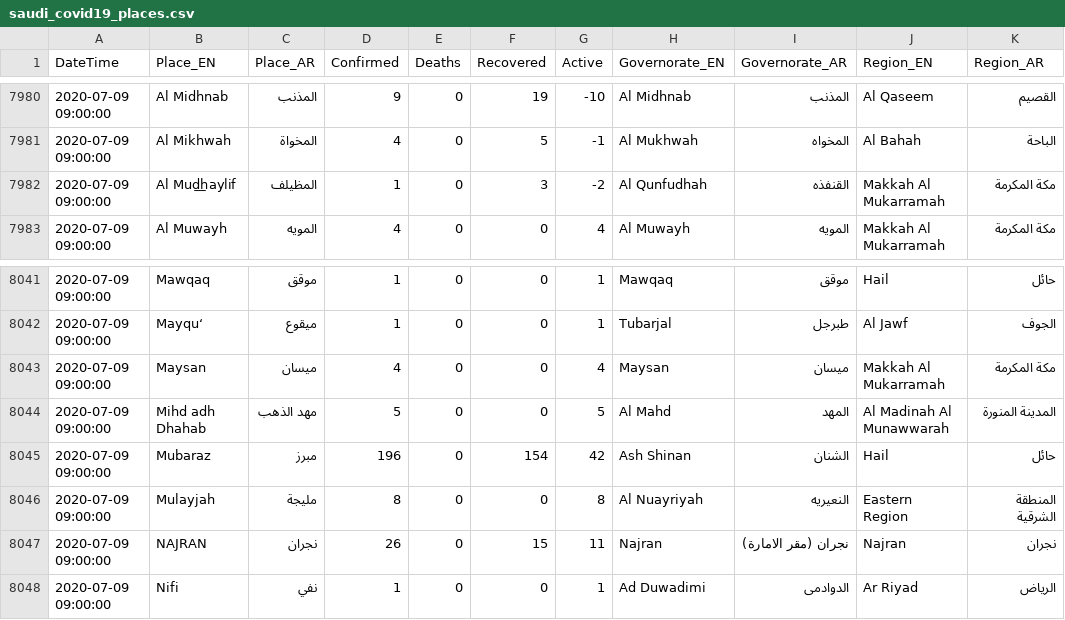
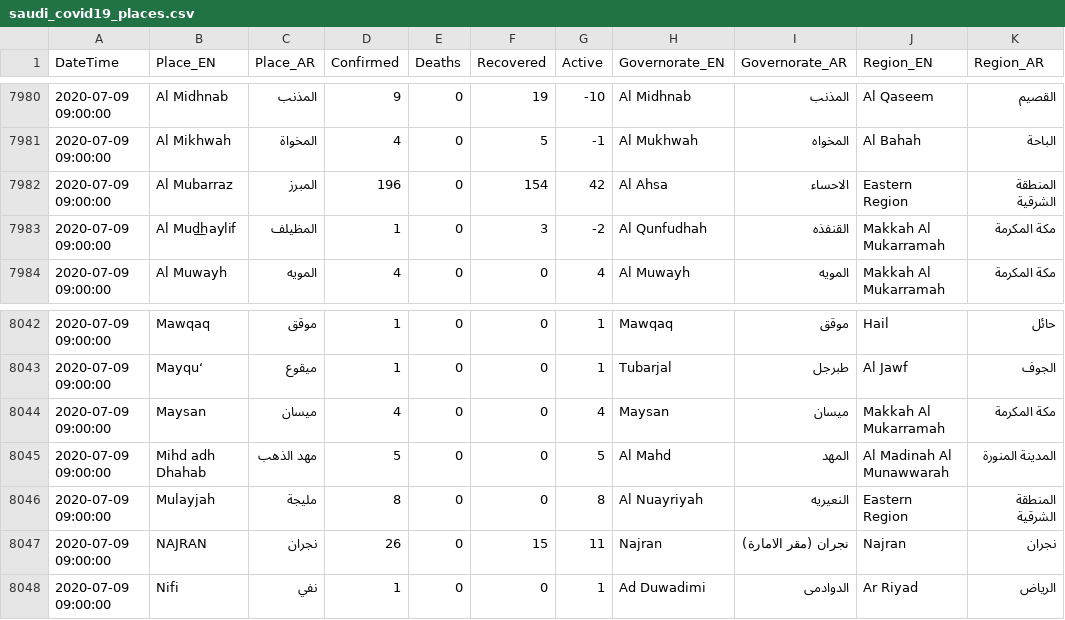
Before and after one commit to AlrasheedA/saudi_covid19, a CSV file: data/saudi_covid19_places.csv, drawn as a sheet; only a part is shown, gaps mark what is left out.

Commit message:
update data

```diff
--- a/data/saudi_covid19_places.csv
+++ b/data/saudi_covid19_places.csv
@@ -7981,2 +7981,3 @@ DateTime,Place_EN,Place_AR,Confirmed,Deaths,Recovered,Active,Governorate_EN,Gove
 2020-07-09 09:00:00,Al Mikhwah,المخواة,4,0,5,-1,Al Mukhwah,المخواه,Al Bahah,الباحة
+2020-07-09 09:00:00,Al Mubarraz,المبرز,196,0,154,42,Al Ahsa,الاحساء,Eastern Region,المنطقة الشرقية
 2020-07-09 09:00:00,Al Mud͟haylif,المظيلف,1,0,3,-2,Al Qunfudhah,القنفذه,Makkah Al Mukarramah,مكة المكرمة
@@ -8044,3 +8045,2 @@ DateTime,Place_EN,Place_AR,Confirmed,Deaths,Recovered,Active,Governorate_EN,Gove
 2020-07-09 09:00:00,Mihd  adh Dhahab,مهد الذهب,5,0,0,5,Al Mahd,المهد,Al Madinah Al Munawwarah,المدينة المنورة
-2020-07-09 09:00:00,Mubaraz,مبرز,196,0,154,42,Ash Shinan,الشنان,Hail,حائل
 2020-07-09 09:00:00,Mulayjah,مليجة,8,0,0,8,Al Nuayriyah,النعيريه,Eastern Region,المنطقة الشرقية
```
